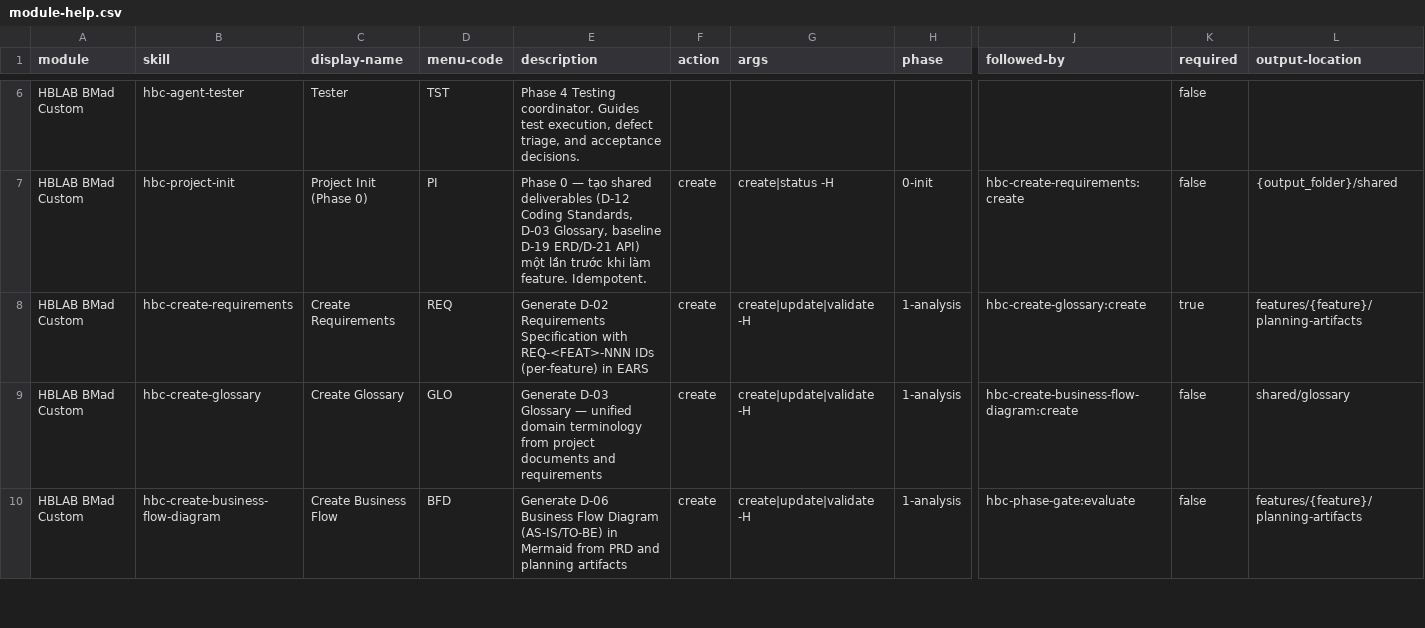
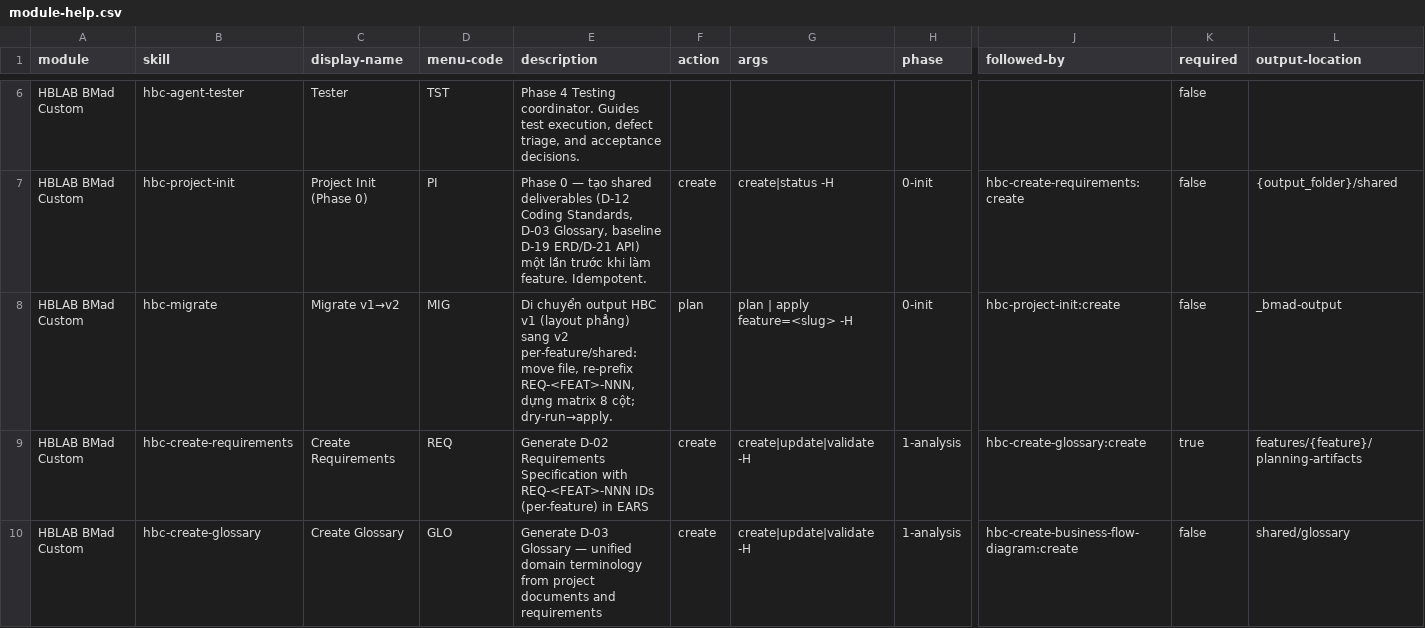
Before and after one commit to hanh9898/waterfall-bmad-method, a CSV file: src/hbc-setup/assets/module-help.csv, drawn as a sheet; only a part is shown, gaps mark what is left out; the shorter side is filled out with more unchanged rows; rows hold the shown columns only; the diff names each change by its address in the sheet, - before the commit and + after, or states it on an @@ line.

```diff
--- a/src/hbc-setup/assets/module-help.csv
+++ b/src/hbc-setup/assets/module-help.csv
+row 8: HBLAB BMad Custom | hbc-migrate | Migrate v1→v2 | MIG | Di chuyển output HBC v1 (layout phẳng) sang v2 per-feature/shared: move file, re-prefix REQ-<FEAT>-NNN, dựng matrix 8 cột; dry-run→apply. | plan | plan | apply feature=<slug> -H | 0-init | hbc-project-init:create | false | _bmad-output
```
Also changed, not shown: 17 other files.
